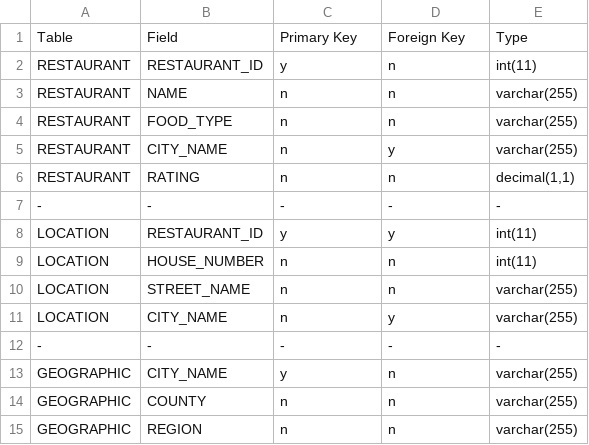
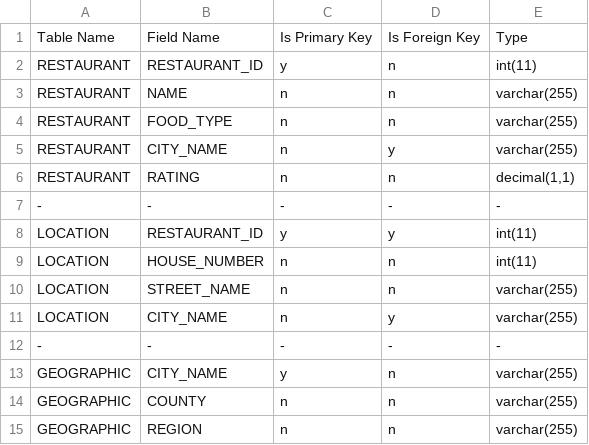
Before and after one commit to jkkummerfeld/text2sql-data, a CSV file: data/restaurants-schema.csv, drawn as a sheet.

Commit message:
minor changes on schema file

```diff
--- a/data/restaurants-schema.csv
+++ b/data/restaurants-schema.csv
@@ -1,2 +1,2 @@
-Table, Field, Primary Key, Foreign Key, Type
+Table Name, Field Name, Is Primary Key, Is Foreign Key, Type
 RESTAURANT, RESTAURANT_ID, y, n, int(11)
```
Also changed, not shown: data/advising-schema.csv.
